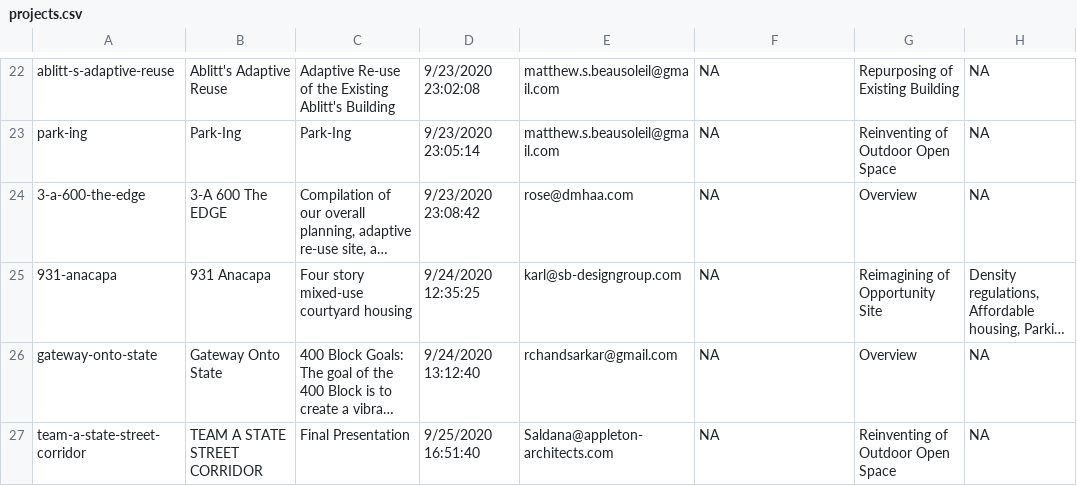
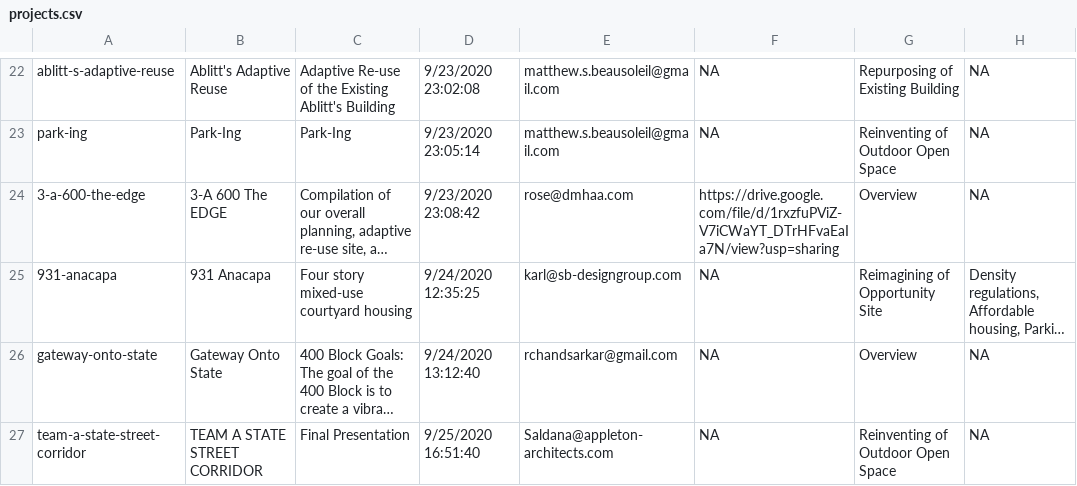
Before and after one commit to plansb/plansb.github.io, a CSV file: data/projects.csv, drawn as a sheet; only a part is shown, gaps mark what is left out; long unchanged cells end in …; the diff names each change by its address in the sheet, - before the commit and + after, or states it on an @@ line.

```diff
--- a/data/projects.csv
+++ b/data/projects.csv
-F24: NA
+F24: https://drive.google.com/file/d/1rxzfuPViZ-V7iCWaYT_DTrHFvaEaIa7N/view?usp=sharing
```
Also changed, not shown: data/files.csv, data/people.csv, 50 other files.
